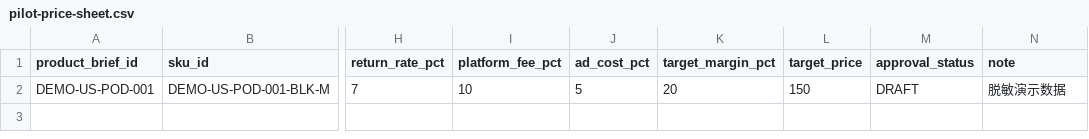
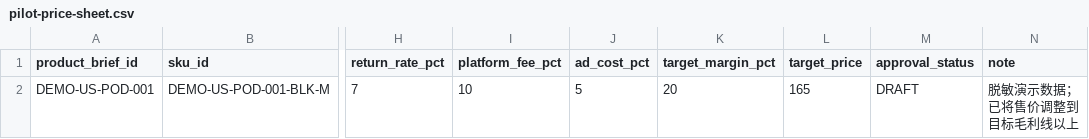
Before and after one commit to leboy77/temu-sop-agent-toolkit, a CSV file: examples/us-y1-pod/pilot-price-sheet.csv, drawn as a sheet; only a part is shown, gaps mark what is left out; the diff names each change by its address in the sheet, - before the commit and + after, or states it on an @@ line.

```diff
--- a/examples/us-y1-pod/pilot-price-sheet.csv
+++ b/examples/us-y1-pod/pilot-price-sheet.csv
-L2 (target_price): 150
+L2 (target_price): 165
-N2 (note): 脱敏演示数据
+N2 (note): 脱敏演示数据；已将售价调整到目标毛利线以上
```
Also changed, not shown: 35 other files.
